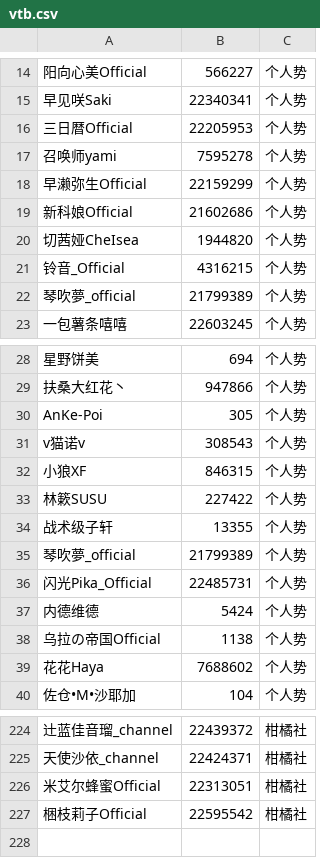
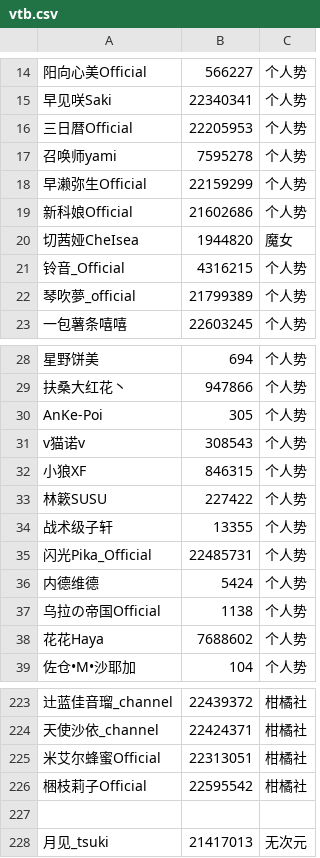
Before and after one commit to zhimingshenjun/DD_Monitor, a CSV file: utils/vtb.csv, drawn as a sheet; only a part is shown, gaps mark what is left out; removed rows and columns are numbered as before the commit, all else as after; the diff names each change by its address in the sheet, - before the commit and + after, or states it on an @@ line.

```diff
--- a/utils/vtb.csv
+++ b/utils/vtb.csv
-C20: 个人势
+C20: 魔女
-row 35: 琴吹夢_official | 21799389 | 个人势
+row 227: (empty)
+row 228: 月见_tsuki | 21417013 | 无次元
```
Also changed, not shown: 1 other file.
